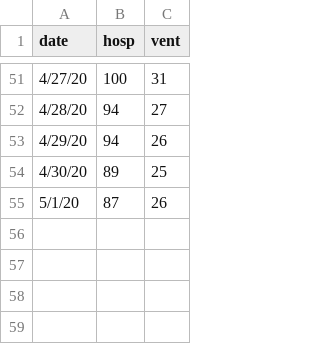
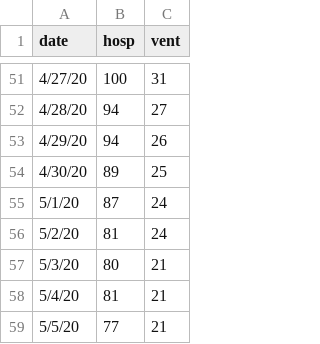
Before and after one commit to pennsignals/bayes-chime, a CSV file: data/HUP_ts.csv, drawn as a sheet; only a part is shown, gaps mark what is left out.

```diff
--- a/data/HUP_ts.csv
+++ b/data/HUP_ts.csv
@@ -54,2 +54,6 @@ date,hosp,vent
 4/30/20,89,25
-5/1/20,87,26
+5/1/20,87,24
+5/2/20,81,24
+5/3/20,80,21
+5/4/20,81,21
+5/5/20,77,21
```
Also changed, not shown: data/Downtown_ts.csv, data/LGH_ts.csv, 4 other files.
